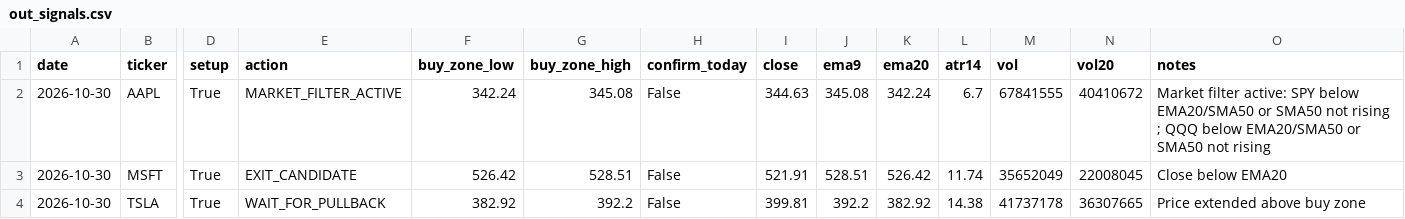
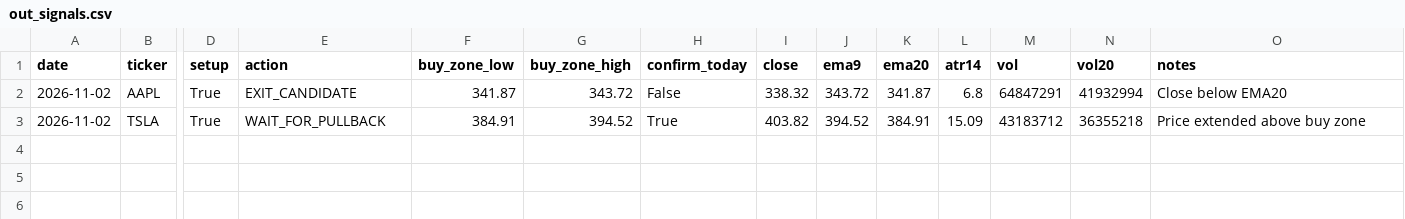
Before and after one commit to Ayodukale/S_B, a CSV file: data/out_signals.csv, drawn as a sheet; only a part is shown, gaps mark what is left out; removed rows and columns are numbered as before the commit, all else as after; rows hold the shown columns only; the diff names each change by its address in the sheet, - before the commit and + after, or states it on an @@ line.

```diff
--- a/data/out_signals.csv
+++ b/data/out_signals.csv
-A2 (date): 2026-10-30
+A2 (date): 2026-11-02
-E2 (action): MARKET_FILTER_ACTIVE
+E2 (action): EXIT_CANDIDATE
-F2 (buy_zone_low): 342.24
+F2 (buy_zone_low): 341.87
-G2 (buy_zone_high): 345.08
+G2 (buy_zone_high): 343.72
-I2 (close): 344.63
+I2 (close): 338.32
-J2 (ema9): 345.08
+J2 (ema9): 343.72
-K2 (ema20): 342.24
+K2 (ema20): 341.87
-L2 (atr14): 6.7
+L2 (atr14): 6.8
-M2 (vol): 67841555
+M2 (vol): 64847291
-N2 (vol20): 40410672
+N2 (vol20): 41932994
-O2 (notes): Market filter active: SPY below EMA20/SMA50 or SMA50 not rising ; QQQ below EMA20/SMA50 or SMA50 not rising
+O2 (notes): Close below EMA20
-row 3: 2026-10-30 | MSFT | True | EXIT_CANDIDATE | 526.42 | 528.51 | False | 521.91 | 528.51 | 526.42 | 11.74 | 35652049 | 22008045 | Close below EMA20
-A3 (date): 2026-10-30
+A3 (date): 2026-11-02
-F3 (buy_zone_low): 382.92
+F3 (buy_zone_low): 384.91
-G3 (buy_zone_high): 392.2
+G3 (buy_zone_high): 394.52
-H3 (confirm_today): False
+H3 (confirm_today): True
-I3 (close): 399.81
+I3 (close): 403.82
-J3 (ema9): 392.2
+J3 (ema9): 394.52
-K3 (ema20): 382.92
+K3 (ema20): 384.91
-L3 (atr14): 14.38
+L3 (atr14): 15.09
-M3 (vol): 41737178
+M3 (vol): 43183712
-N3 (vol20): 36307665
+N3 (vol20): 36355218
```
Also changed, not shown: 4 other files.
